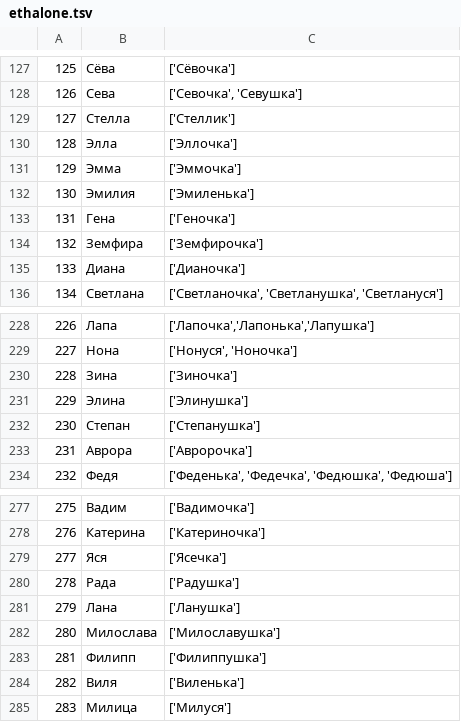
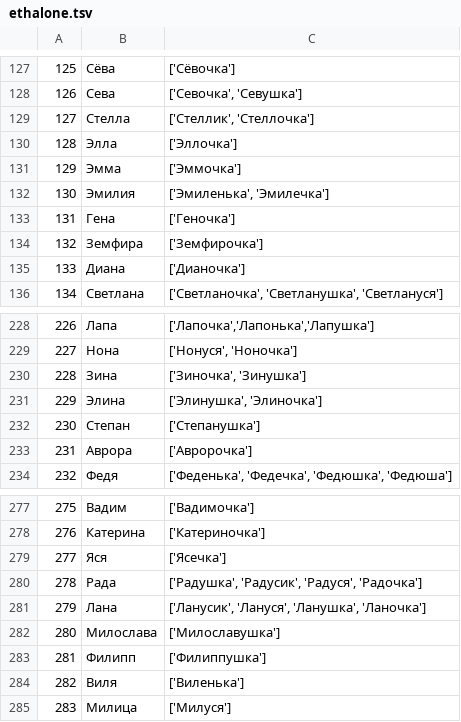
Before and after one commit to roddar92/russian_diminutives, a TSV file: data/ethalone.tsv, drawn as a sheet; only a part is shown, gaps mark what is left out.

Commit message:
Fix data evaluation

```diff
--- a/data/ethalone.tsv
+++ b/data/ethalone.tsv
@@ -128,6 +128,6 @@
 126,Сева,"['Севочка', 'Севушка']"
-127,Стелла,['Стеллик']
+127,Стелла,"['Стеллик', 'Стеллочка']"
 128,Элла,['Эллочка']
 129,Эмма,['Эммочка']
-130,Эмилия,['Эмиленька']
+130,Эмилия,"['Эмиленька', 'Эмилечка']"
 131,Гена,['Геночка']
@@ -229,4 +229,4 @@
 227,Нона,"['Нонуся', 'Ноночка']"
-228,Зина,['Зиночка']
-229,Элина,['Элинушка']
+228,Зина,"['Зиночка', 'Зинушка']"
+229,Элина,"['Элинушка', 'Элиночка']"
 230,Степан,['Степанушка']
@@ -279,4 +279,4 @@
 277,Яся,['Ясечка']
-278,Рада,['Радушка']
-279,Лана,['Ланушка']
+278,Рада,"['Радушка', 'Радусик', 'Радуся', 'Радочка']"
+279,Лана,"['Ланусик', 'Лануся', 'Ланушка', 'Ланочка']"
 280,Милослава,['Милославушка']
```
Also changed, not shown: 1 other file.
